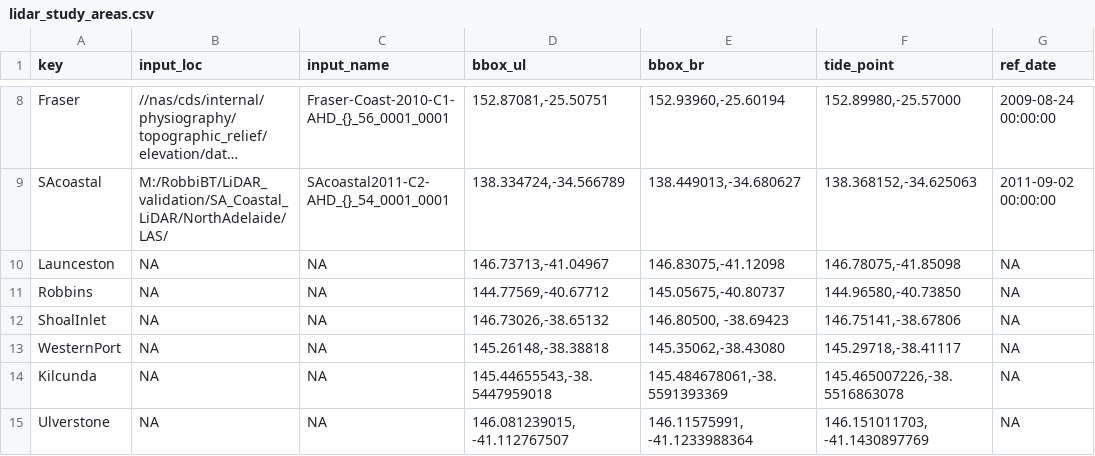
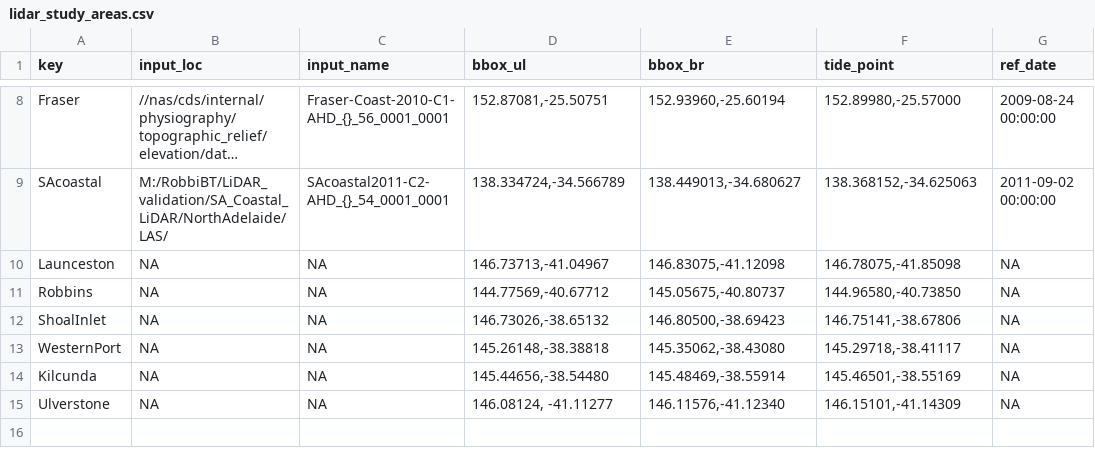
Before and after one commit to robbibt/nidem_visualisations, a CSV file: lidar_study_areas.csv, drawn as a sheet; only a part is shown, gaps mark what is left out; long unchanged cells end in …; the diff names each change by its address in the sheet, - before the commit and + after, or states it on an @@ line.

Commit message:
Finalise data

```diff
--- a/lidar_study_areas.csv
+++ b/lidar_study_areas.csv
-E12 (bbox_br): 146.80500, -38.69423
+E12 (bbox_br): 146.80500,-38.69423
-D14 (bbox_ul): 145.44655543,-38.5447959018
+D14 (bbox_ul): 145.44656,-38.54480
-E14 (bbox_br): 145.484678061,-38.5591393369
+E14 (bbox_br): 145.48469,-38.55914
-F14 (tide_point): 145.465007226,-38.5516863078
+F14 (tide_point): 145.46501,-38.55169
-D15 (bbox_ul): 146.081239015, -41.112767507
+D15 (bbox_ul): 146.08124, -41.11277
-E15 (bbox_br): 146.11575991, -41.1233988364
+E15 (bbox_br): 146.11576,-41.12340
-F15 (tide_point): 146.151011703, -41.1430897769
+F15 (tide_point): 146.15101,-41.14309
```
